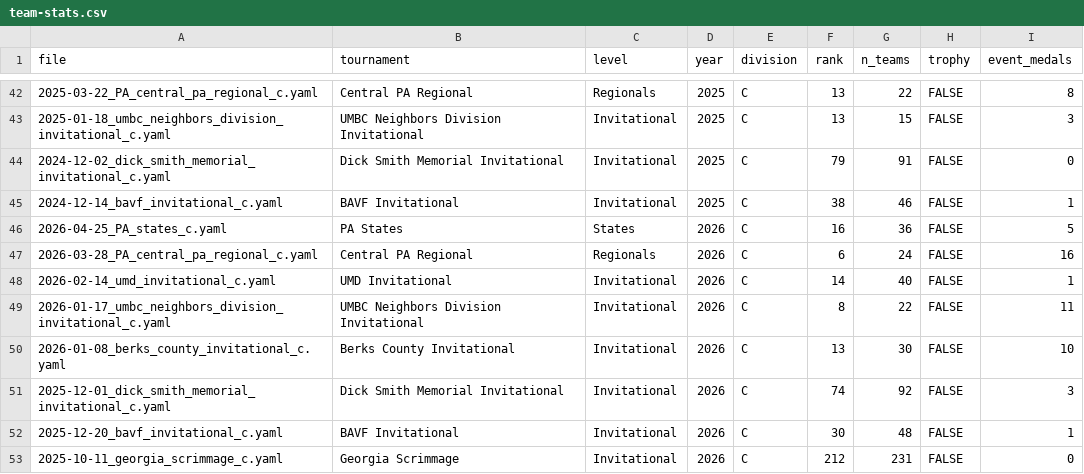
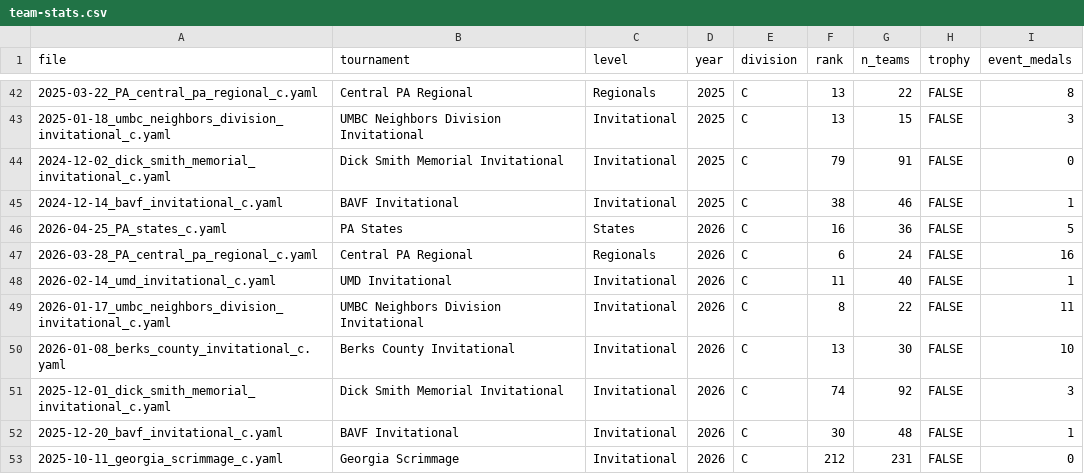
Before and after one commit to coen-beamesderfer/cyhs-scioly, a CSV file: data/team-stats.csv, drawn as a sheet; only a part is shown, gaps mark what is left out.

Commit message:
update stats

```diff
--- a/data/team-stats.csv
+++ b/data/team-stats.csv
@@ -47,3 +47,3 @@
 "2026-03-28_PA_central_pa_regional_c.yaml","Central PA Regional","Regionals",2026,"C",6,24,FALSE,16
-"2026-02-14_umd_invitational_c.yaml","UMD Invitational","Invitational",2026,"C",14,40,FALSE,1
+"2026-02-14_umd_invitational_c.yaml","UMD Invitational","Invitational",2026,"C",11,40,FALSE,1
 "2026-01-17_umbc_neighbors_division_invitational_c.yaml","UMBC Neighbors Division Invitational","Invitational",2026,"C",8,22,FALSE,11
```
Also changed, not shown: 41 other files.
